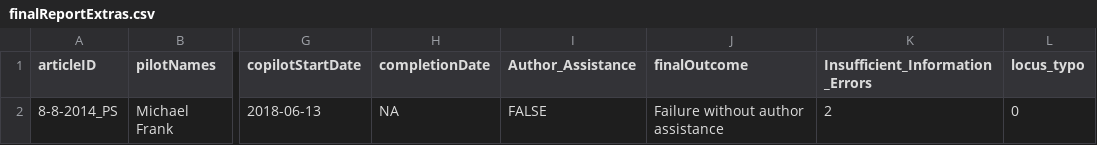
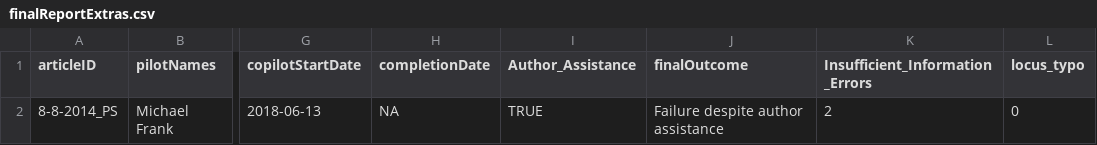
Before and after one commit to METRICS-CARPS/CARPS_8-8-2014_PS, a CSV file: finalReportExtras.csv, drawn as a sheet; only a part is shown, gaps mark what is left out; the diff names each change by its address in the sheet, - before the commit and + after, or states it on an @@ line.

Commit message:
finished another pass using author assistance on pca

```diff
--- a/finalReportExtras.csv
+++ b/finalReportExtras.csv
-I2 (Author_Assistance): FALSE
+I2 (Author_Assistance): TRUE
-J2 (finalOutcome): Failure without author assistance
+J2 (finalOutcome): Failure despite author assistance
```
Also changed, not shown: 2 other files.
